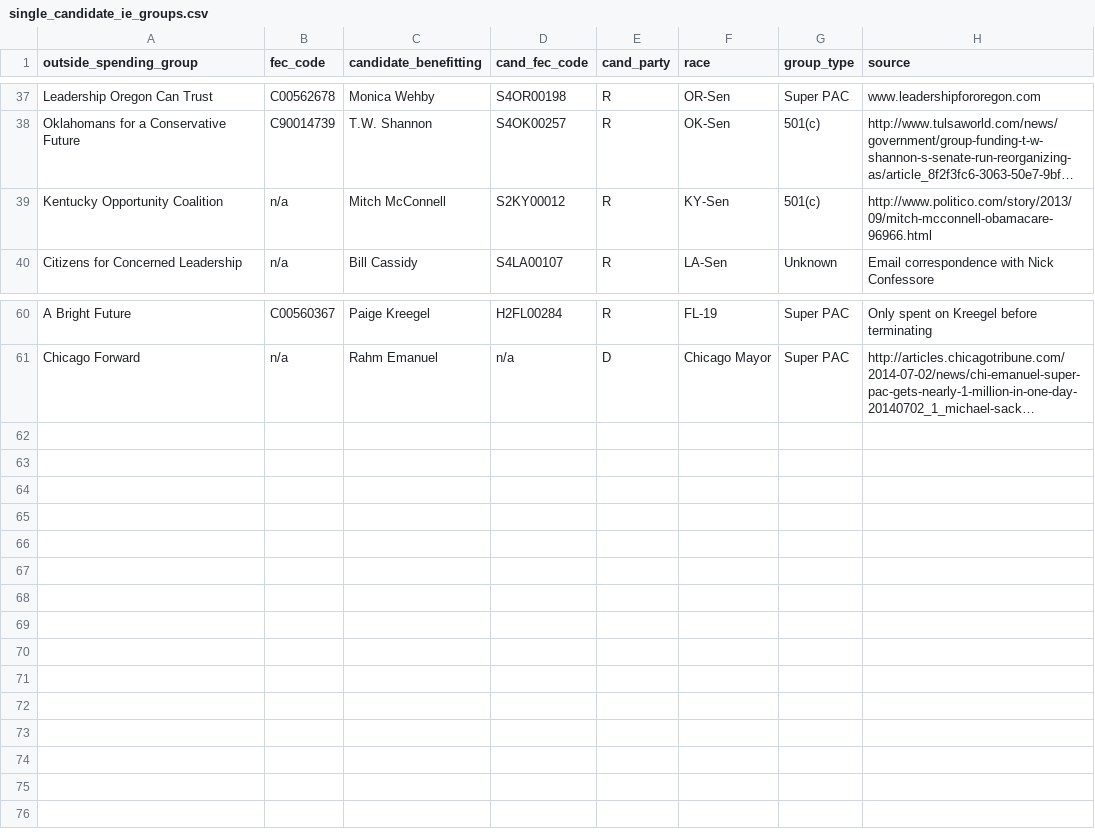
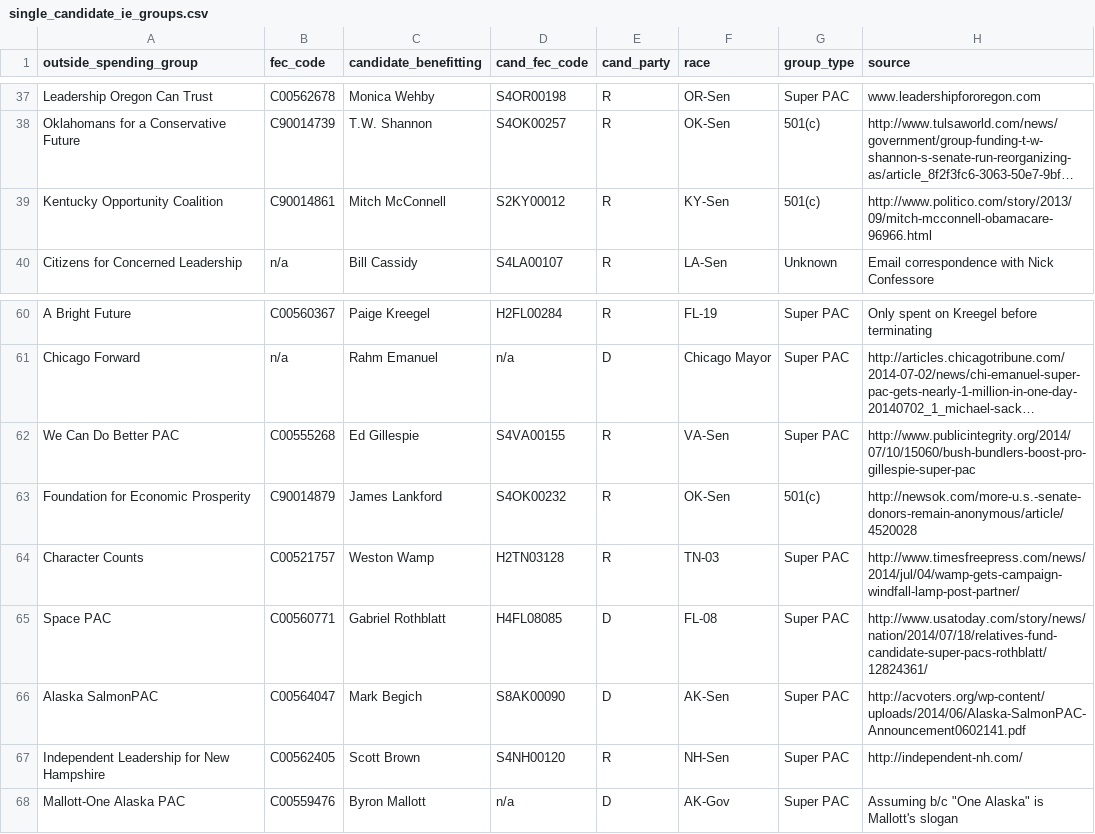
Before and after one commit to andymayers/single_candidate_ie_groups, a CSV file: single_candidate_ie_groups.csv, drawn as a sheet; only a part is shown, gaps mark what is left out; long unchanged cells end in …; the diff names each change by its address in the sheet, - before the commit and + after, or states it on an @@ line.

Commit message:
Several new super PACs
Space PAC, Mallott One Alaska, Character Counts, etc

```diff
--- a/single_candidate_ie_groups.csv
+++ b/single_candidate_ie_groups.csv
-B39 (fec_code): n/a
+B39 (fec_code): C90014861
+row 62: We Can Do Better PAC | C00555268 | Ed Gillespie | S4VA00155 | R | VA-Sen | Super PAC | http://www.publicintegrity.org/2014/07/10/15060/bush-bundlers-boost-pro-gillespie-super-pac
+row 63: Foundation for Economic Prosperity | C90014879 | James Lankford | S4OK00232 | R | OK-Sen | 501(c) | http://newsok.com/more-u.s.-senate-donors-remain-anonymous/article/4520028
+row 64: Character Counts | C00521757 | Weston Wamp | H2TN03128 | R | TN-03 | Super PAC | http://www.timesfreepress.com/news/2014/jul/04/wamp-gets-campaign-windfall-lamp-post-partner/
+row 65: Space PAC | C00560771 | Gabriel Rothblatt | H4FL08085 | D | FL-08 | Super PAC | http://www.usatoday.com/story/news/nation/2014/07/18/relatives-fund-candidate-super-pacs-rothblatt/12824361/
+row 66: Alaska SalmonPAC | C00564047 | Mark Begich | S8AK00090 | D | AK-Sen | Super PAC | http://acvoters.org/wp-content/uploads/2014/06/Alaska-SalmonPAC-Announcement0602141.pdf
+row 67: Independent Leadership for New Hampshire | C00562405 | Scott Brown | S4NH00120 | R | NH-Sen | Super PAC | http://independent-nh.com/
+row 68: Mallott-One Alaska PAC | C00559476 | Byron Mallott | n/a | D | AK-Gov | Super PAC | Assuming b/c "One Alaska" is Mallott's slogan
```
